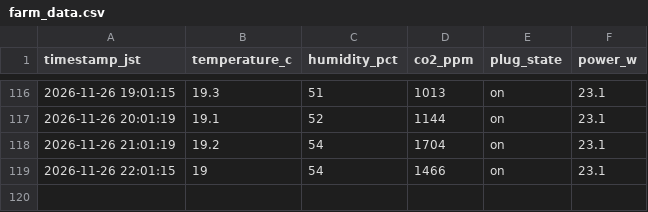
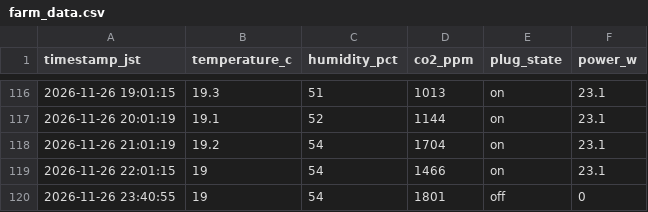
Before and after one commit to mdk880812/lettuce-lab, a CSV file: farm_data.csv, drawn as a sheet; only a part is shown, gaps mark what is left out.

```diff
--- a/farm_data.csv
+++ b/farm_data.csv
@@ -119 +119,2 @@ timestamp_jst,temperature_c,humidity_pct,co2_ppm,plug_state,power_w
 2026-11-26 22:01:15,19,54,1466,on,23.1
+2026-11-26 23:40:55,19,54,1801,off,0
```
